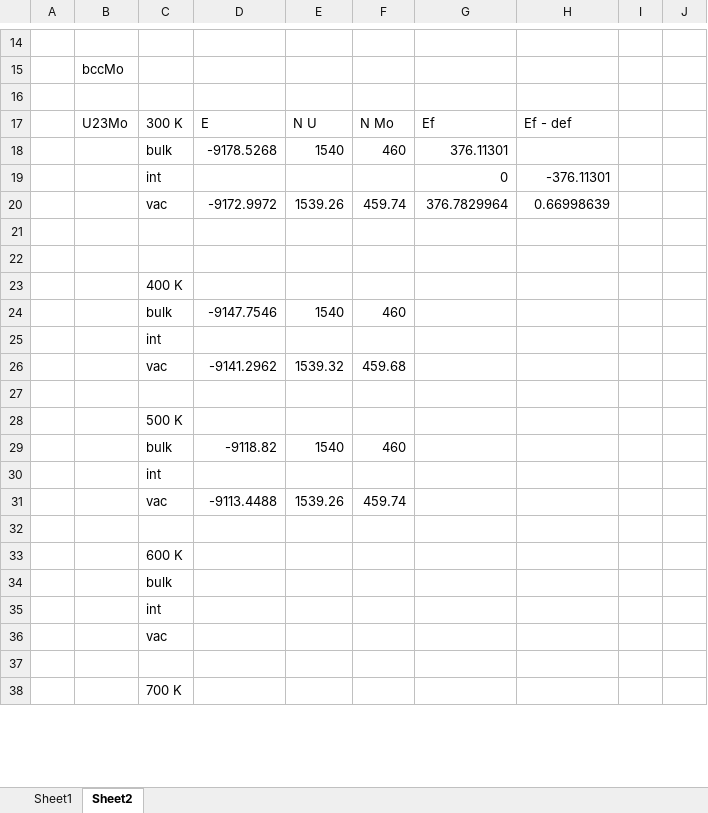
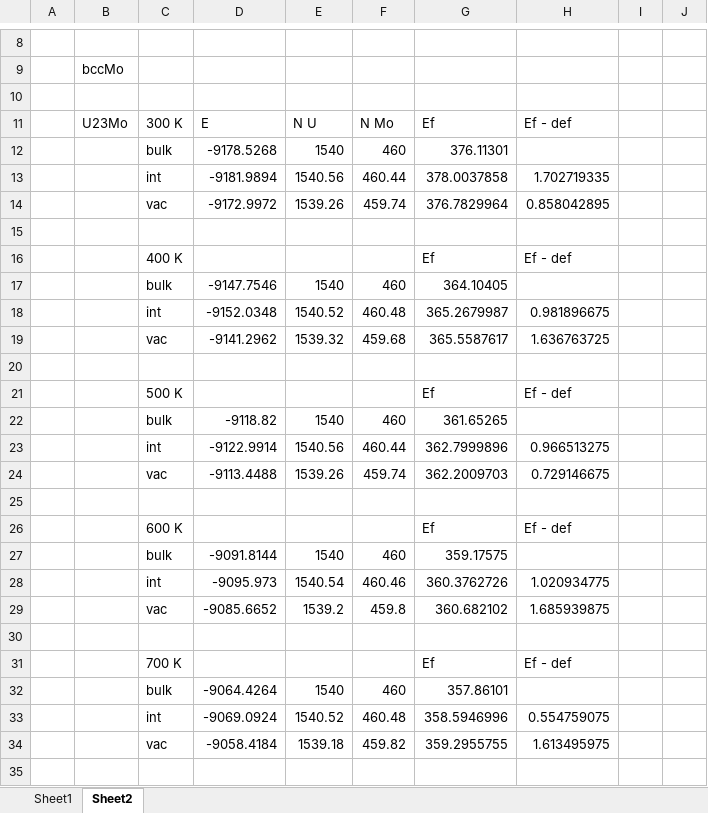
Before and after one commit to benbeeler/spreadsheets, an Excel workbook: USHPRR/umo_defects.xlsx, sheet Sheet2, drawn as a sheet; only a part is shown, gaps mark what is left out; values as stored, in another font and other column widths than the file's, no borders; removed rows and columns are numbered as before the commit, all else as after; the diff covers the shown part only; the diff names each change by its address in the sheet, - before the commit and + after, or states it on an @@ line.

```diff
--- a/USHPRR/umo_defects.xlsx (sheet Sheet2)
+++ b/USHPRR/umo_defects.xlsx (sheet Sheet2)
-row 19:  |  | int |  |  |  | 0 | -376.11301
+row 13:  |  | int | -9181.9894 | 1540.56 | 460.44 | 378.0037858 | 1.702719335
-H14: 0.66998639
+H14: 0.858042895
+row 16:  |  | 400 K |  |  |  | Ef | Ef - def
+row 17:  |  | bulk | -9147.7546 | 1540 | 460 | 364.10405
+row 18:  |  | int | -9152.0348 | 1540.52 | 460.48 | 365.2679987 | 0.981896675
+row 19:  |  | vac | -9141.2962 | 1539.32 | 459.68 | 365.5587617 | 1.636763725
-row 23:  |  | 400 K
+row 21:  |  | 500 K |  |  |  | Ef | Ef - def
-D22: -9147.7546
+D22: -9118.82
-G22: (empty)
+G22: 361.65265
-row 25:  |  | int
-row 26:  |  | vac | -9141.2962 | 1539.32 | 459.68
+row 23:  |  | int | -9122.9914 | 1540.56 | 460.44 | 362.7999896 | 0.966513275
+row 24:  |  | vac | -9113.4488 | 1539.26 | 459.74 | 362.2009703 | 0.729146675
-row 28:  |  | 500 K
+row 26:  |  | 600 K |  |  |  | Ef | Ef - def
-D27: -9118.82
+D27: -9091.8144
-G27: (empty)
+G27: 359.17575
-row 30:  |  | int
-row 31:  |  | vac | -9113.4488 | 1539.26 | 459.74
+row 28:  |  | int | -9095.973 | 1540.54 | 460.46 | 360.3762726 | 1.020934775
+row 29:  |  | vac | -9085.6652 | 1539.2 | 459.8 | 360.682102 | 1.685939875
-row 33:  |  | 600 K
-row 34:  |  | bulk
-row 35:  |  | int
-row 36:  |  | vac
+row 31:  |  | 700 K |  |  |  | Ef | Ef - def
+row 32:  |  | bulk | -9064.4264 | 1540 | 460 | 357.86101
+row 33:  |  | int | -9069.0924 | 1540.52 | 460.48 | 358.5946996 | 0.554759075
+row 34:  |  | vac | -9058.4184 | 1539.18 | 459.82 | 359.2955755 | 1.613495975
-row 38:  |  | 700 K
```
Also changed, not shown: 6 added rows, 9 removed rows and 24 edited cells elsewhere in this sheet, sheet Sheet1, formulas that keep their value, charts or pictures, 3 other files.
